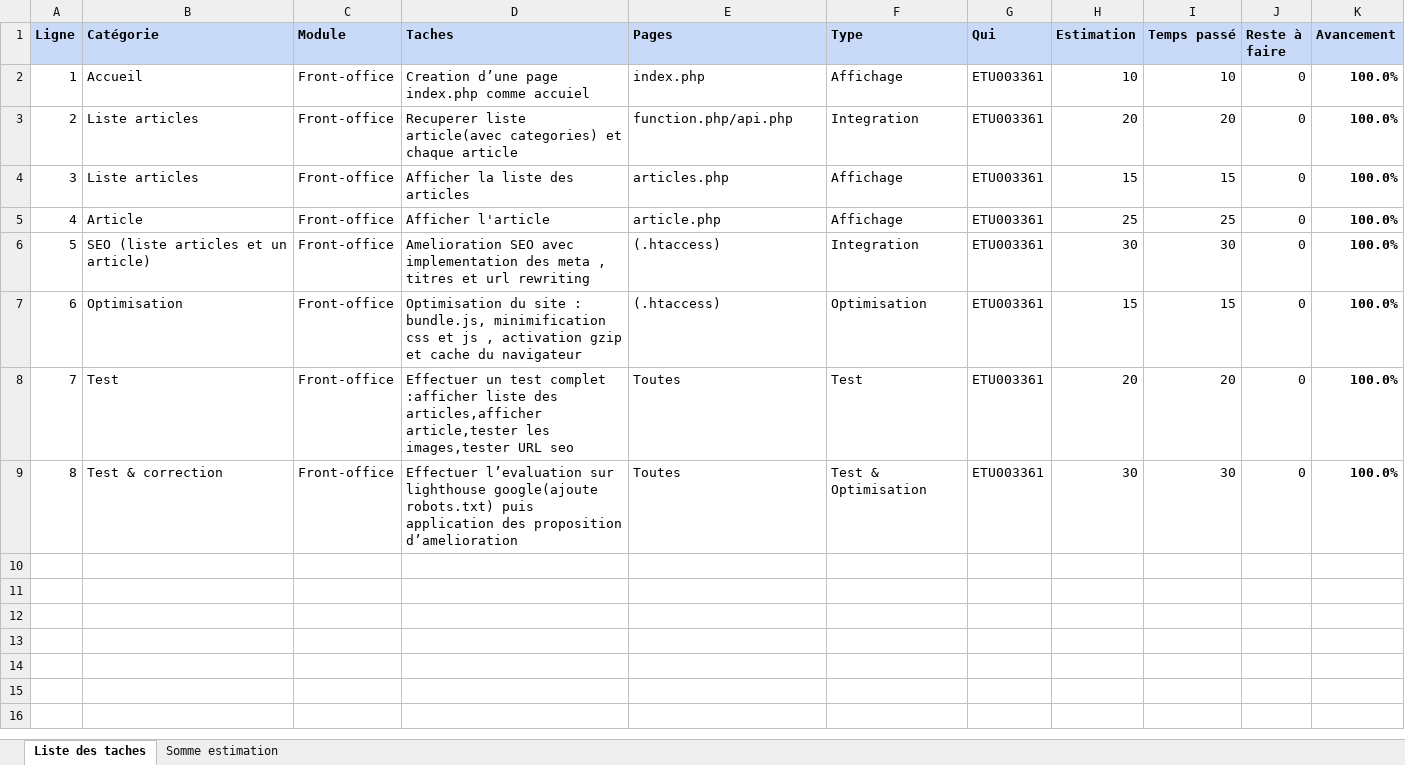
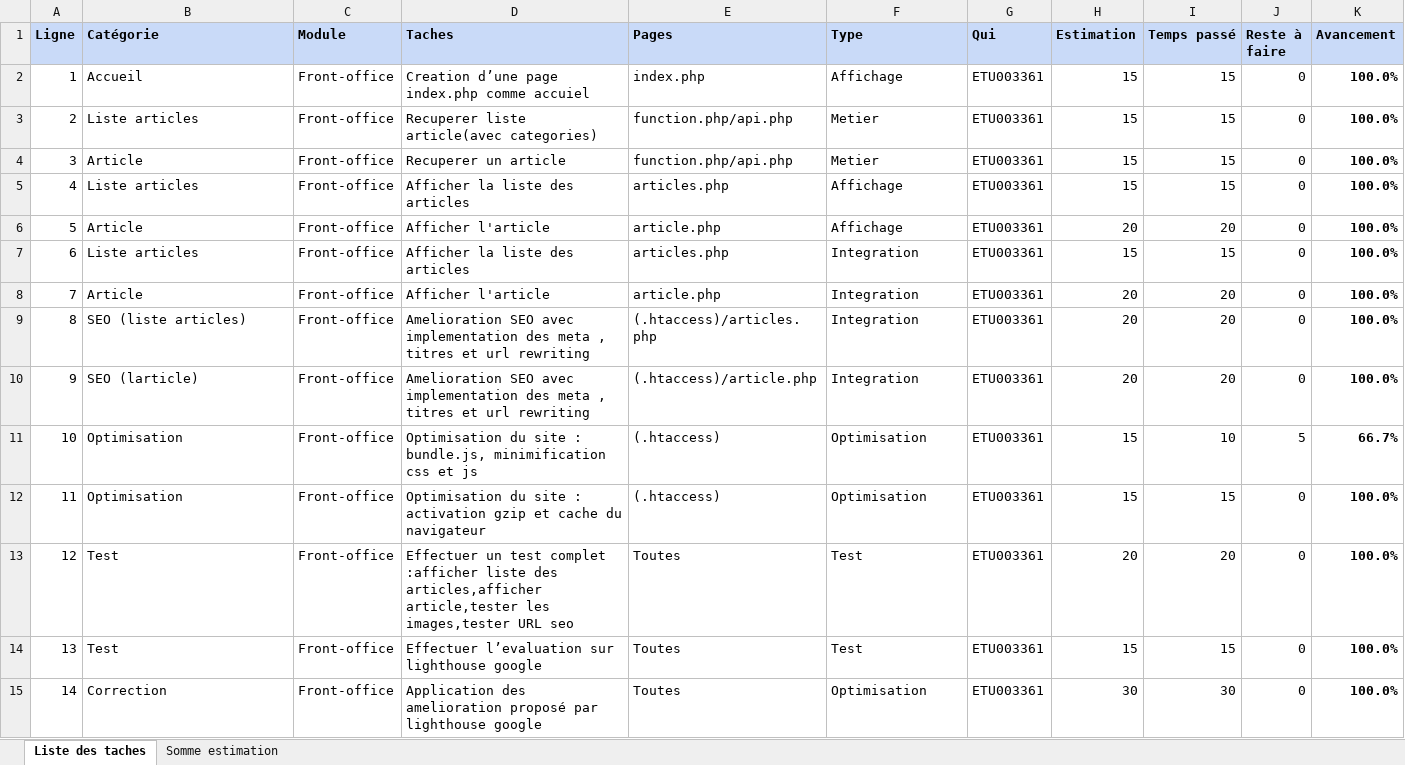
Before and after one commit to GaylorRatovo/ZavaMisy, an Excel workbook: FrontOffice/To_do.xlsx, sheet Liste des taches, drawn as a sheet; values as stored, in another font and other column widths than the file's, no borders; addresses are those after the commit; the diff names each change by its address in the sheet, - before the commit and + after, or states it on an @@ line.

Commit message:
Update To_do.xlsx

```diff
--- a/FrontOffice/To_do.xlsx (sheet Liste des taches)
+++ b/FrontOffice/To_do.xlsx (sheet Liste des taches)
-H2 (Estimation): 10
+H2 (Estimation): 15
-I2 (Temps passé): 10
+I2 (Temps passé): 15
-D3 (Taches): …article(avec categories) et chaque article
+D3 (Taches): …article(avec categories)
-F3 (Type): Integration
+F3 (Type): Metier
-H3 (Estimation): 20
+H3 (Estimation): 15
-I3 (Temps passé): 20
+I3 (Temps passé): 15
+row 4: 3 | Article | Front-office | Recuperer un article | function.php/api.php | Metier | ETU003361 | 15 | 15 | 0 | 100.0%
@@ column A (Ligne) renumbered from row 5 down @@
-H6 (Estimation): 25
+H6 (Estimation): 20
-I6 (Temps passé): 25
+I6 (Temps passé): 20
+row 7: 6 | Liste articles | Front-office | Afficher la liste des articles | articles.php | Integration | ETU003361 | 15 | 15 | 0 | 100.0%
+row 8: 7 | Article | Front-office | Afficher l'article | article.php | Integration | ETU003361 | 20 | 20 | 0 | 100.0%
-B9 (Catégorie): SEO (liste articles et un article)
+B9 (Catégorie): SEO (liste articles)
-E9 (Pages): (.htaccess)
+E9 (Pages): (.htaccess)/articles.php
-H9 (Estimation): 30
+H9 (Estimation): 20
-I9 (Temps passé): 30
+I9 (Temps passé): 20
+row 10: 9 | SEO (larticle) | Front-office | Amelioration SEO avec implementation des meta , titres et url rewriting | (.htaccess)/article.php | Integration | ETU003361 | 20 | 20 | 0 | 100.0%
+row 11: 10 | Optimisation | Front-office | Optimisation du site : bundle.js, minimification css et js | (.htaccess) | Optimisation | ETU003361 | 15 | 10 | 5 | 66.7%
-D12 (Taches): …site : bundle.js, minimification css et js , activation gzip…
+D12 (Taches): …site : activation gzip…
+row 14: 13 | Test | Front-office | Effectuer l’evaluation sur lighthouse google | Toutes | Test | ETU003361 | 15 | 15 | 0 | 100.0%
-B15 (Catégorie): Test & correction
+B15 (Catégorie): Correction
-D15 (Taches): Effectuer l’evaluation sur lighthouse google(ajoute robots.txt) puis application des proposition d’amelioration
+D15 (Taches): Application des amelioration proposé par lighthouse google
-F15 (Type): Test & Optimisation
+F15 (Type): Optimisation
```
Also changed, not shown: sheet Somme estimation, formulas that keep their value.
